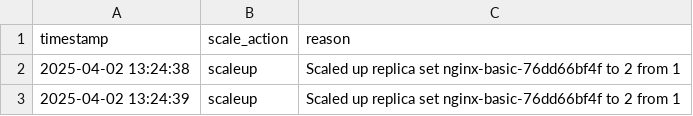
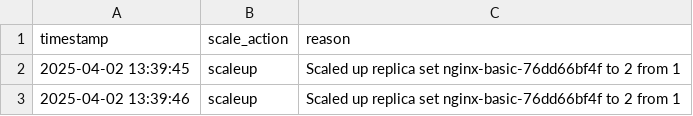
Before and after one commit to Akamiz96/Microservices-Elasticity, a CSV file: elasticity-m1/files/basic-autoscaling/output/scaling_events_clean.csv, drawn as a sheet.

```diff
--- a/elasticity-m1/files/basic-autoscaling/output/scaling_events_clean.csv
+++ b/elasticity-m1/files/basic-autoscaling/output/scaling_events_clean.csv
@@ -1,3 +1,3 @@
 timestamp,scale_action,reason
-2025-04-02 13:24:38,scaleup,Scaled up replica set nginx-basic-76dd66bf4f to 2 from 1
-2025-04-02 13:24:39,scaleup,Scaled up replica set nginx-basic-76dd66bf4f to 2 from 1
+2025-04-02 13:39:45,scaleup,Scaled up replica set nginx-basic-76dd66bf4f to 2 from 1
+2025-04-02 13:39:46,scaleup,Scaled up replica set nginx-basic-76dd66bf4f to 2 from 1
```
Also changed, not shown: elasticity-m1/files/basic-autoscaling/output/basic_metrics.csv, 17 other files.
